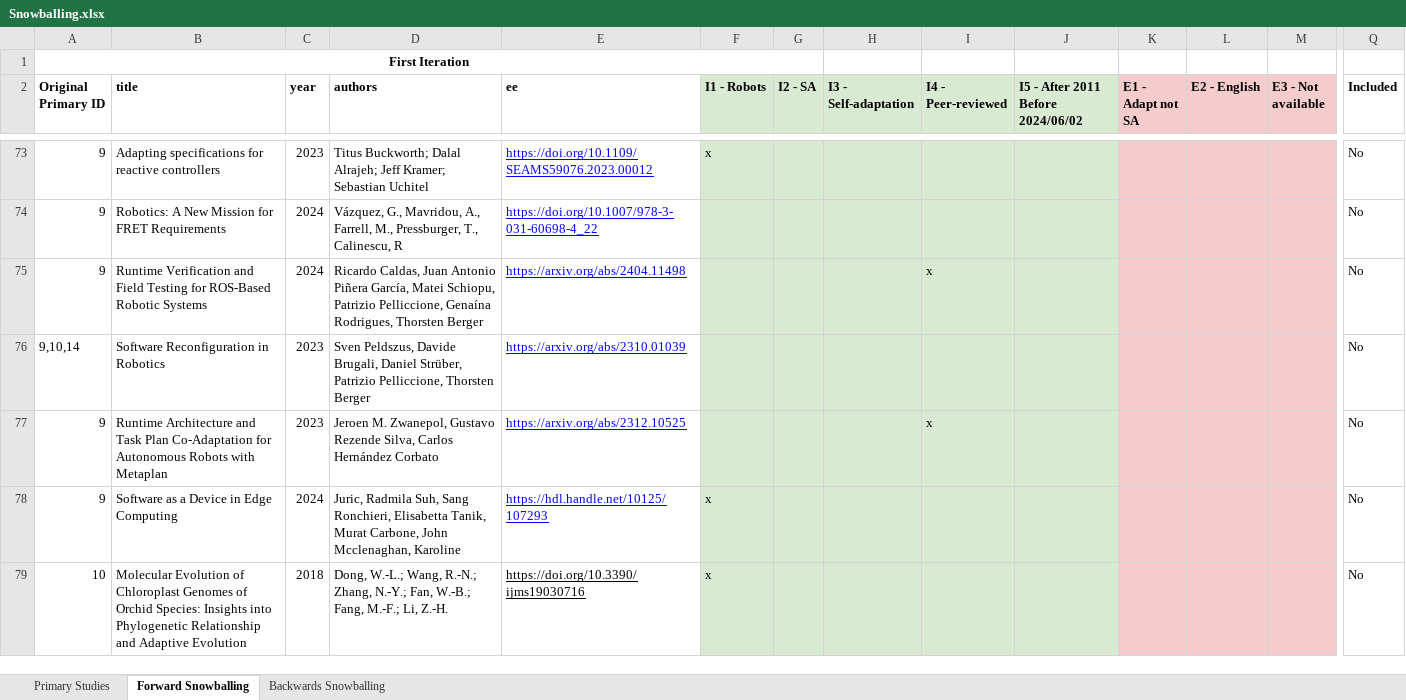
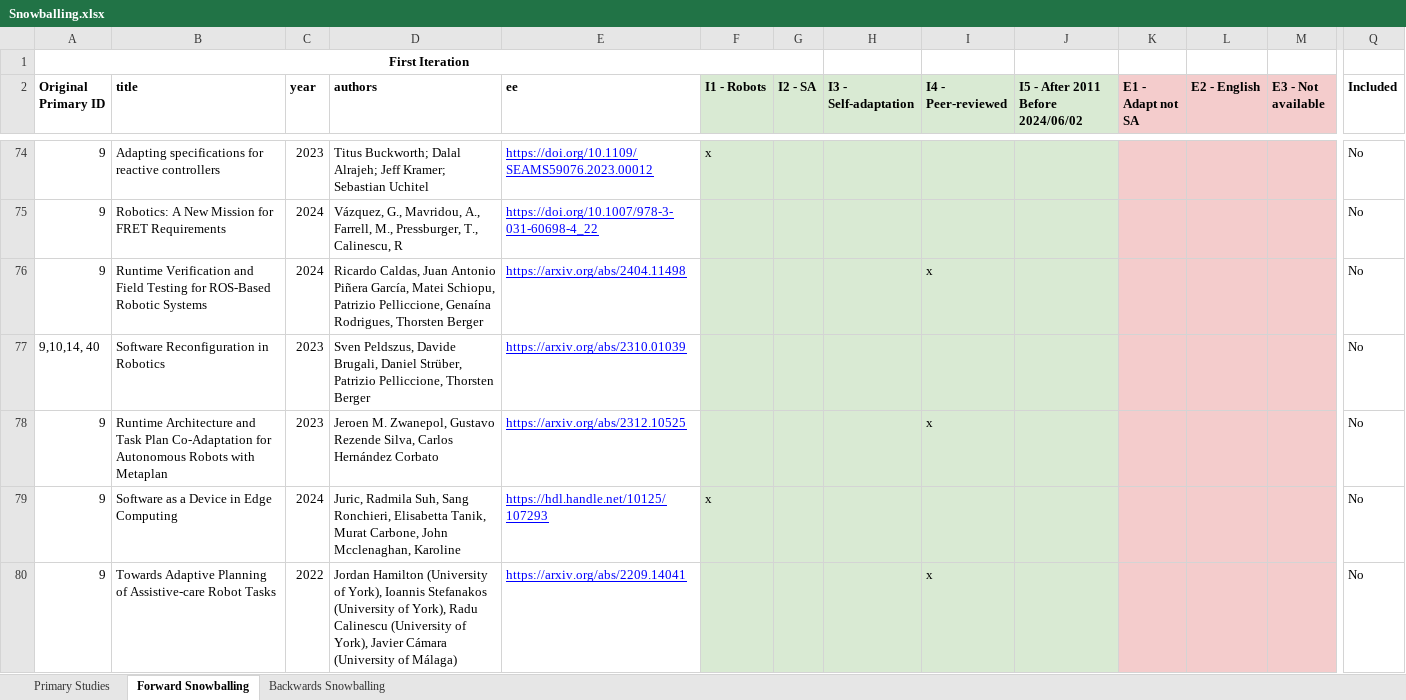
Before and after one commit to S2-group/rsass-mapping-study-rep-pkg, an Excel workbook: data/Snowballing.xlsx, sheet Forward Snowballing, drawn as a sheet; only a part is shown, gaps mark what is left out; the shorter side is filled out with more unchanged rows; values as stored, in another font and other column widths than the file's, no borders; charts and pictures not drawn; addresses are those after the commit; rows hold the shown columns only; the diff covers the shown part only; the diff names each change by its address in the sheet, - before the commit and + after, or states it on an @@ line.

Commit message:
updated snowballing sheet

```diff
--- a/data/Snowballing.xlsx (sheet Forward Snowballing)
+++ b/data/Snowballing.xlsx (sheet Forward Snowballing)
-A77 (Original Primary ID): 9,10,14
+A77 (Original Primary ID): 9,10,14, 40
+row 80: 9 | Towards Adaptive Planning of Assistive-care Robot Tasks | 2022 | Jordan Hamilton (University of York), Ioannis Stefanakos (University of York), Radu Calinescu (University of York), Javier Cámara (University of Málaga) | https://arxiv.org/abs/2209.14041 |  |  |  | x |  |  |  |  | No
```
Also changed, not shown: 83 added rows and 1 edited cell elsewhere in this sheet, sheet Backwards Snowballing, sheet Primary Studies, charts or pictures.
